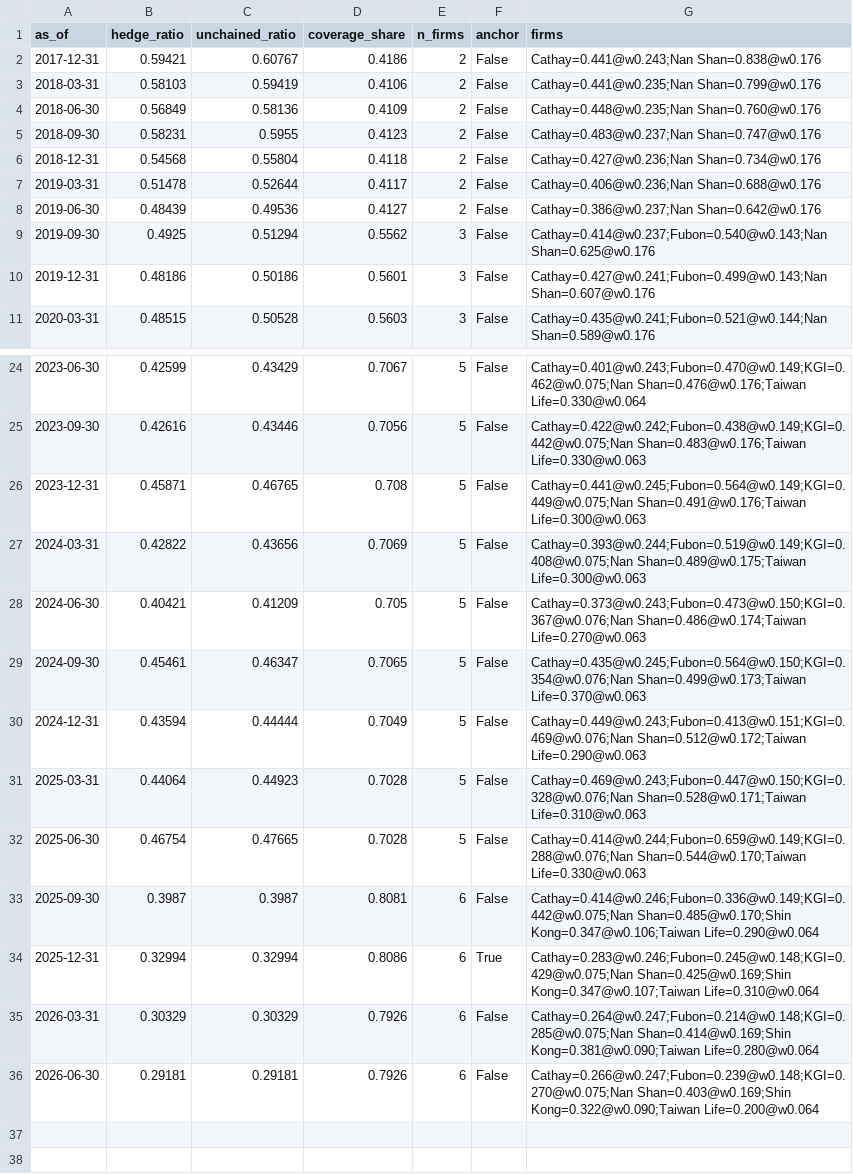
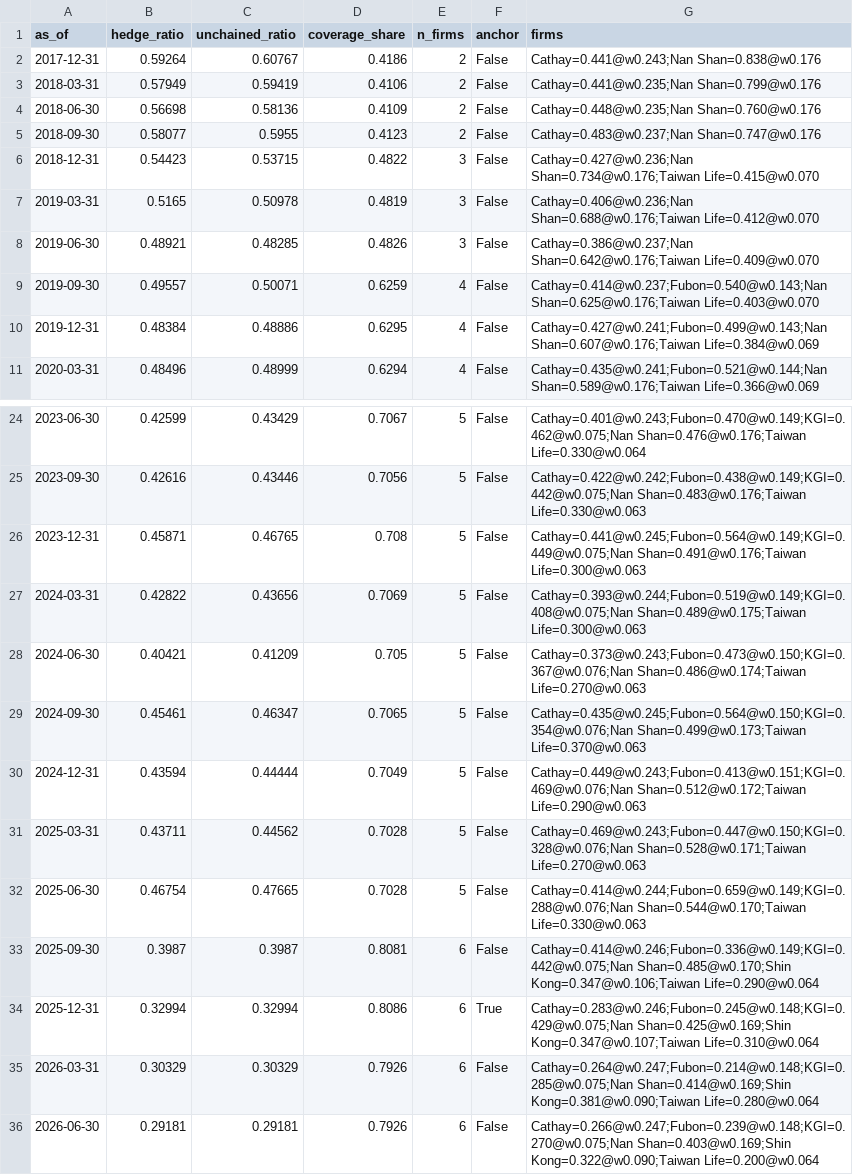
Before and after one commit to WillBtK/Taiwan-Lifers, a CSV file: data/aggregate_hedge_ratio.csv, drawn as a sheet; only a part is shown, gaps mark what is left out; the diff covers the shown part only.

```diff
--- a/data/aggregate_hedge_ratio.csv
+++ b/data/aggregate_hedge_ratio.csv
@@ -1,11 +1,11 @@
 as_of,hedge_ratio,unchained_ratio,coverage_share,n_firms,anchor,firms
-2017-12-31,0.59421,0.60767,0.4186,2,False,Cathay=0.441@w0.243;Nan Shan=0.838@w0.176
-2018-03-31,0.58103,0.59419,0.4106,2,False,Cathay=0.441@w0.235;Nan Shan=0.799@w0.176
-2018-06-30,0.56849,0.58136,0.4109,2,False,Cathay=0.448@w0.235;Nan Shan=0.760@w0.176
-2018-09-30,0.58231,0.5955,0.4123,2,False,Cathay=0.483@w0.237;Nan Shan=0.747@w0.176
-2018-12-31,0.54568,0.55804,0.4118,2,False,Cathay=0.427@w0.236;Nan Shan=0.734@w0.176
-2019-03-31,0.51478,0.52644,0.4117,2,False,Cathay=0.406@w0.236;Nan Shan=0.688@w0.176
-2019-06-30,0.48439,0.49536,0.4127,2,False,Cathay=0.386@w0.237;Nan Shan=0.642@w0.176
-2019-09-30,0.4925,0.51294,0.5562,3,False,Cathay=0.414@w0.237;Fubon=0.540@w0.143;Nan Shan=0.625@w0.176
-2019-12-31,0.48186,0.50186,0.5601,3,False,Cathay=0.427@w0.241;Fubon=0.499@w0.143;Nan Shan=0.607@w0.176
-2020-03-31,0.48515,0.50528,0.5603,3,False,Cathay=0.435@w0.241;Fubon=0.521@w0.144;Nan Shan=0.589@w0.176
+2017-12-31,0.59264,0.60767,0.4186,2,False,Cathay=0.441@w0.243;Nan Shan=0.838@w0.176
+2018-03-31,0.57949,0.59419,0.4106,2,False,Cathay=0.441@w0.235;Nan Shan=0.799@w0.176
+2018-06-30,0.56698,0.58136,0.4109,2,False,Cathay=0.448@w0.235;Nan Shan=0.760@w0.176
+2018-09-30,0.58077,0.5955,0.4123,2,False,Cathay=0.483@w0.237;Nan Shan=0.747@w0.176
+2018-12-31,0.54423,0.53715,0.4822,3,False,Cathay=0.427@w0.236;Nan Shan=0.734@w0.176;Taiwan Life=0.415@w0.070
+2019-03-31,0.5165,0.50978,0.4819,3,False,Cathay=0.406@w0.236;Nan Shan=0.688@w0.176;Taiwan Life=0.412@w0.070
+2019-06-30,0.48921,0.48285,0.4826,3,False,Cathay=0.386@w0.237;Nan Shan=0.642@w0.176;Taiwan Life=0.409@w0.070
+2019-09-30,0.49557,0.50071,0.6259,4,False,Cathay=0.414@w0.237;Fubon=0.540@w0.143;Nan Shan=0.625@w0.176;Taiwan Life=0.403@w0.070
+2019-12-31,0.48384,0.48886,0.6295,4,False,Cathay=0.427@w0.241;Fubon=0.499@w0.143;Nan Shan=0.607@w0.176;Taiwan Life=0.384@w0.069
+2020-03-31,0.48496,0.48999,0.6294,4,False,Cathay=0.435@w0.241;Fubon=0.521@w0.144;Nan Shan=0.589@w0.176;Taiwan Life=0.366@w0.069
@@ -30,3 +30,3 @@ as_of,hedge_ratio,unchained_ratio,coverage_share,n_firms,anchor,firms
 2024-12-31,0.43594,0.44444,0.7049,5,False,Cathay=0.449@w0.243;Fubon=0.413@w0.151;KGI=0.469@w0.076;Nan Shan=0.512@w0.172;Taiwan Life=0.290@w0.063
-2025-03-31,0.44064,0.44923,0.7028,5,False,Cathay=0.469@w0.243;Fubon=0.447@w0.150;KGI=0.328@w0.076;Nan Shan=0.528@w0.171;Taiwan Life=0.310@w0.063
+2025-03-31,0.43711,0.44562,0.7028,5,False,Cathay=0.469@w0.243;Fubon=0.447@w0.150;KGI=0.328@w0.076;Nan Shan=0.528@w0.171;Taiwan Life=0.270@w0.063
 2025-06-30,0.46754,0.47665,0.7028,5,False,Cathay=0.414@w0.244;Fubon=0.659@w0.149;KGI=0.288@w0.076;Nan Shan=0.544@w0.170;Taiwan Life=0.330@w0.063
```
Also changed, not shown: 15 edited cells elsewhere in this file, data/deck_pie.csv, 5 other files.
